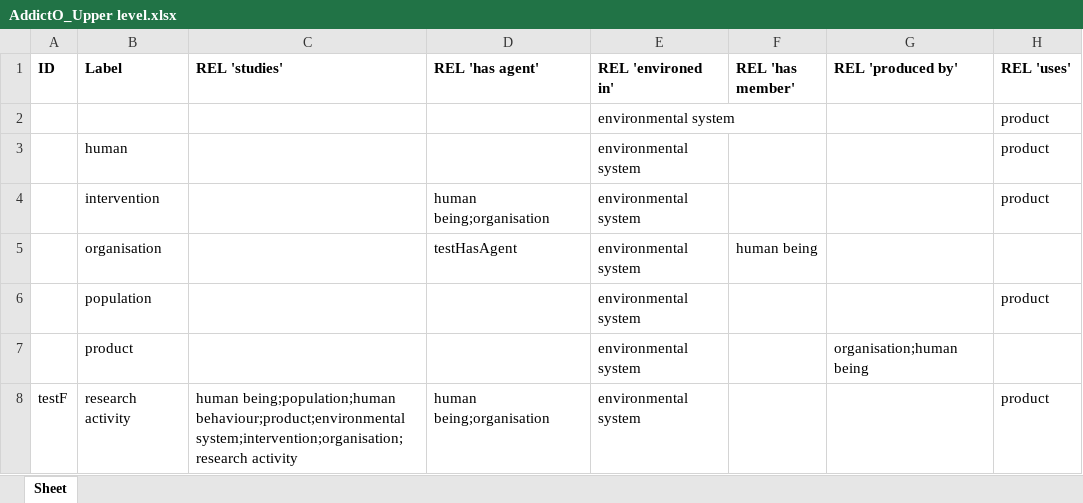
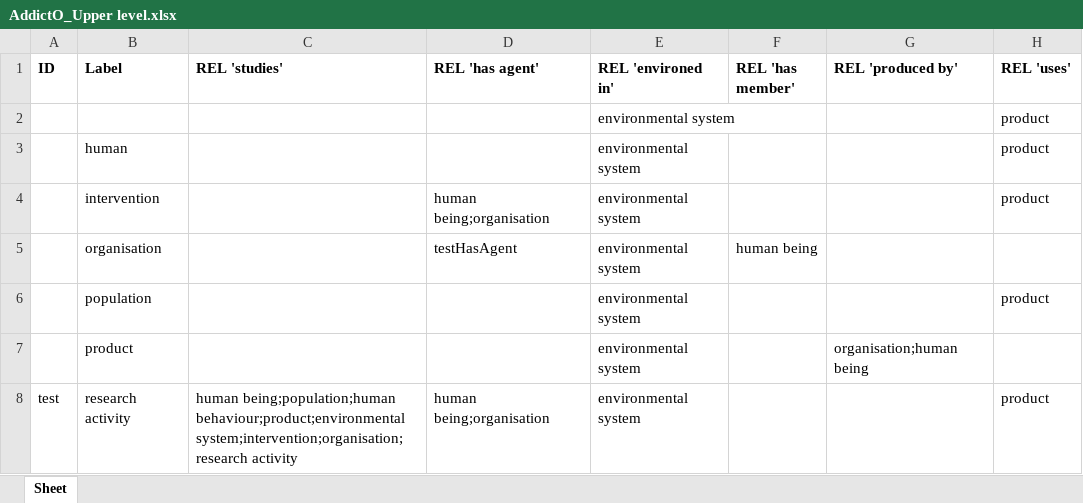
Before and after one commit to jannahastings/addiction-ontology, an Excel workbook: inputs/AddictO_Upper level.xlsx, sheet Sheet, drawn as a sheet; values as stored, in another font and other column widths than the file's, no borders; the diff names each change by its address in the sheet, - before the commit and + after, or states it on an @@ line.

Commit message:
Updating AddictO_Upper level.xlsx

```diff
--- a/inputs/AddictO_Upper level.xlsx (sheet Sheet)
+++ b/inputs/AddictO_Upper level.xlsx (sheet Sheet)
-A8 (ID): testF
+A8 (ID): test
```
